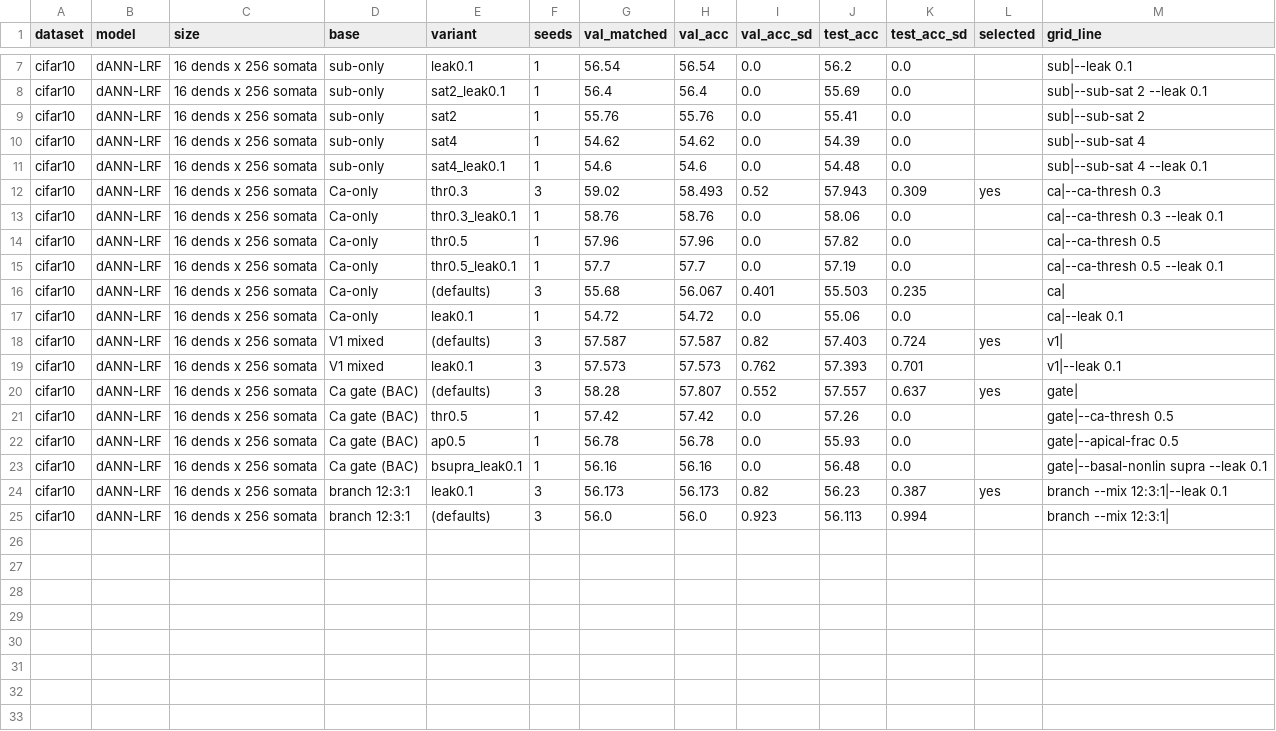
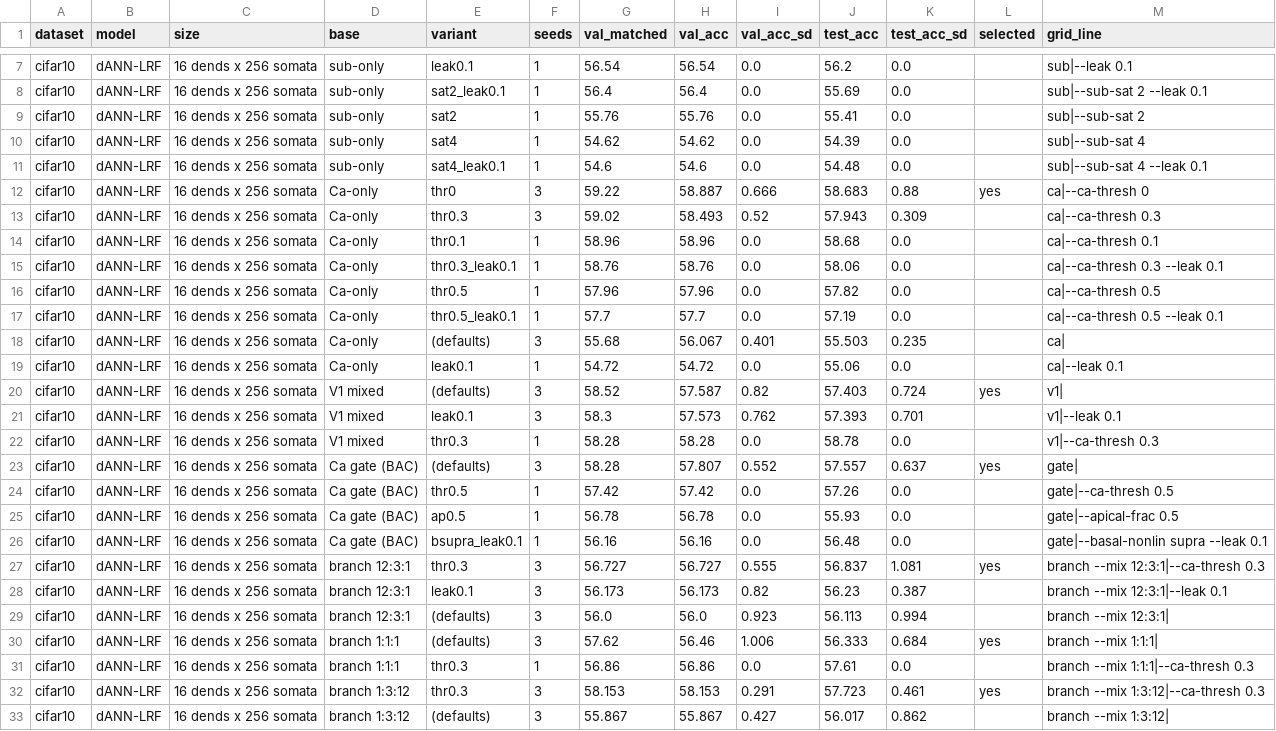
Before and after one commit to HillaryKchao/NEU231_Final_Project, a CSV file: figures/cifar10/constants_sweep.csv, drawn as a sheet; only a part is shown, gaps mark what is left out.

Commit message:
CIFAR-10 threshold follow-up: Ca-only thr 0, mixed models at thr 0.3

```diff
--- a/figures/cifar10/constants_sweep.csv
+++ b/figures/cifar10/constants_sweep.csv
@@ -11,3 +11,5 @@ cifar10,dANN-LRF,16 dends x 256 somata,sub-only,sat4,1,54.62,54.62,0.0,54.39,0.0
 cifar10,dANN-LRF,16 dends x 256 somata,sub-only,sat4_leak0.1,1,54.6,54.6,0.0,54.48,0.0,,sub|--sub-sat 4 --leak 0.1
-cifar10,dANN-LRF,16 dends x 256 somata,Ca-only,thr0.3,3,59.02,58.493,0.52,57.943,0.309,yes,ca|--ca-thresh 0.3
+cifar10,dANN-LRF,16 dends x 256 somata,Ca-only,thr0,3,59.22,58.887,0.666,58.683,0.88,yes,ca|--ca-thresh 0
+cifar10,dANN-LRF,16 dends x 256 somata,Ca-only,thr0.3,3,59.02,58.493,0.52,57.943,0.309,,ca|--ca-thresh 0.3
+cifar10,dANN-LRF,16 dends x 256 somata,Ca-only,thr0.1,1,58.96,58.96,0.0,58.68,0.0,,ca|--ca-thresh 0.1
 cifar10,dANN-LRF,16 dends x 256 somata,Ca-only,thr0.3_leak0.1,1,58.76,58.76,0.0,58.06,0.0,,ca|--ca-thresh 0.3 --leak 0.1
@@ -17,4 +19,5 @@ cifar10,dANN-LRF,16 dends x 256 somata,Ca-only,(defaults),3,55.68,56.067,0.401,5
 cifar10,dANN-LRF,16 dends x 256 somata,Ca-only,leak0.1,1,54.72,54.72,0.0,55.06,0.0,,ca|--leak 0.1
-cifar10,dANN-LRF,16 dends x 256 somata,V1 mixed,(defaults),3,57.587,57.587,0.82,57.403,0.724,yes,v1|
-cifar10,dANN-LRF,16 dends x 256 somata,V1 mixed,leak0.1,3,57.573,57.573,0.762,57.393,0.701,,v1|--leak 0.1
+cifar10,dANN-LRF,16 dends x 256 somata,V1 mixed,(defaults),3,58.52,57.587,0.82,57.403,0.724,yes,v1|
+cifar10,dANN-LRF,16 dends x 256 somata,V1 mixed,leak0.1,3,58.3,57.573,0.762,57.393,0.701,,v1|--leak 0.1
+cifar10,dANN-LRF,16 dends x 256 somata,V1 mixed,thr0.3,1,58.28,58.28,0.0,58.78,0.0,,v1|--ca-thresh 0.3
 cifar10,dANN-LRF,16 dends x 256 somata,Ca gate (BAC),(defaults),3,58.28,57.807,0.552,57.557,0.637,yes,gate|
@@ -23,3 +26,8 @@ cifar10,dANN-LRF,16 dends x 256 somata,Ca gate (BAC),ap0.5,1,56.78,56.78,0.0,55.
 cifar10,dANN-LRF,16 dends x 256 somata,Ca gate (BAC),bsupra_leak0.1,1,56.16,56.16,0.0,56.48,0.0,,gate|--basal-nonlin supra --leak 0.1
-cifar10,dANN-LRF,16 dends x 256 somata,branch 12:3:1,leak0.1,3,56.173,56.173,0.82,56.23,0.387,yes,branch --mix 12:3:1|--leak 0.1
+cifar10,dANN-LRF,16 dends x 256 somata,branch 12:3:1,thr0.3,3,56.727,56.727,0.555,56.837,1.081,yes,branch --mix 12:3:1|--ca-thresh 0.3
+cifar10,dANN-LRF,16 dends x 256 somata,branch 12:3:1,leak0.1,3,56.173,56.173,0.82,56.23,0.387,,branch --mix 12:3:1|--leak 0.1
 cifar10,dANN-LRF,16 dends x 256 somata,branch 12:3:1,(defaults),3,56.0,56.0,0.923,56.113,0.994,,branch --mix 12:3:1|
+cifar10,dANN-LRF,16 dends x 256 somata,branch 1:1:1,(defaults),3,57.62,56.46,1.006,56.333,0.684,yes,branch --mix 1:1:1|
+cifar10,dANN-LRF,16 dends x 256 somata,branch 1:1:1,thr0.3,1,56.86,56.86,0.0,57.61,0.0,,branch --mix 1:1:1|--ca-thresh 0.3
+cifar10,dANN-LRF,16 dends x 256 somata,branch 1:3:12,thr0.3,3,58.153,58.153,0.291,57.723,0.461,yes,branch --mix 1:3:12|--ca-thresh 0.3
+cifar10,dANN-LRF,16 dends x 256 somata,branch 1:3:12,(defaults),3,55.867,55.867,0.427,56.017,0.862,,branch --mix 1:3:12|
```
Also changed, not shown: figures/cifar10/control1_homogeneous.csv, figures/cifar10/ratio_sweep.csv, 17 other files.
